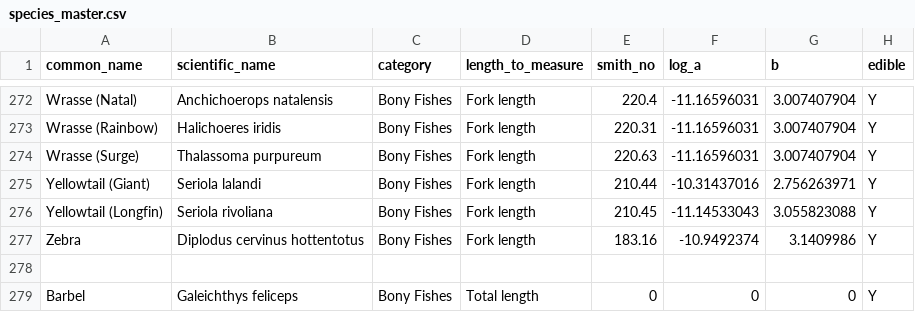
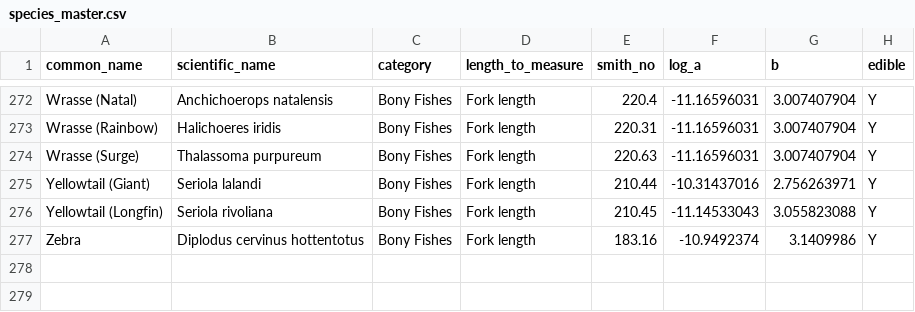
Before and after one commit to shahiem-dev/4oac-scoring, a CSV file: data/species_master.csv, drawn as a sheet; only a part is shown, gaps mark what is left out; the diff names each change by its address in the sheet, - before the commit and + after, or states it on an @@ line.

Commit message:
Correction: Barbel aliases to Catfish; flat-pt pattern catfish (not barbel)

```diff
--- a/data/species_master.csv
+++ b/data/species_master.csv
-row 278: (empty)
-row 279: Barbel | Galeichthys feliceps | Bony Fishes | Total length | 0 | 0 | 0 | Y
```
Also changed, not shown: 3 other files.
